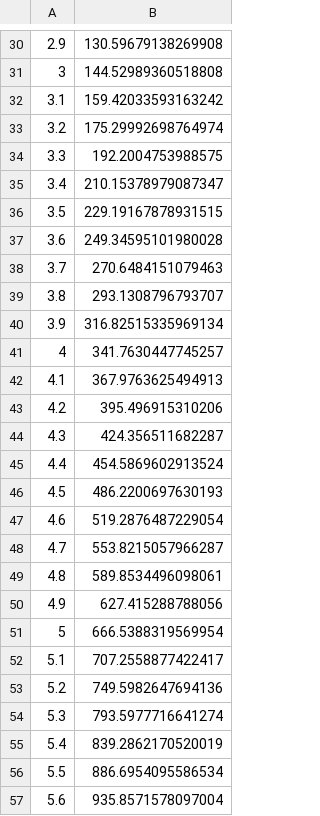
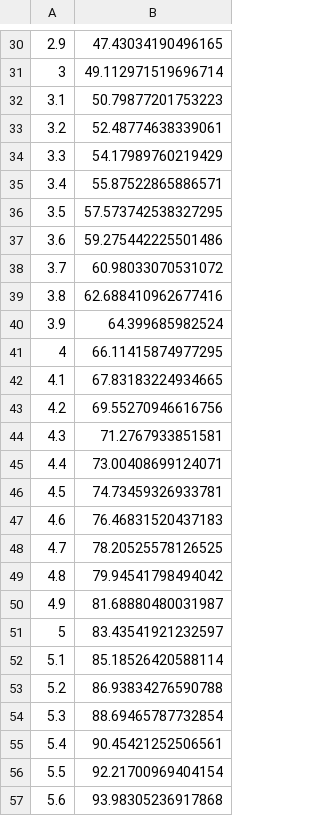
Before and after one commit to dmbates/JuliaWorkshop, a CSV file: htVol.csv, drawn as a sheet; only a part is shown, gaps mark what is left out; the diff covers the shown part only.

```diff
--- a/htVol.csv
+++ b/htVol.csv
@@ -30,28 +30,28 @@
-2.9,130.59679138269908
-3,144.52989360518808
-3.1,159.42033593163242
-3.2,175.29992698764974
-3.3,192.2004753988575
-3.4,210.15378979087347
-3.5,229.19167878931515
-3.6,249.34595101980028
-3.7,270.6484151079463
-3.8,293.1308796793707
-3.9,316.82515335969134
-4,341.7630447745257
-4.1,367.9763625494913
-4.2,395.496915310206
-4.3,424.356511682287
-4.4,454.5869602913524
-4.5,486.2200697630193
-4.6,519.2876487229054
-4.7,553.8215057966287
-4.8,589.8534496098061
-4.9,627.415288788056
-5,666.5388319569954
-5.1,707.2558877422417
-5.2,749.5982647694136
-5.3,793.5977716641274
-5.4,839.2862170520019
-5.5,886.6954095586534
-5.6,935.8571578097004
+2.9,47.43034190496165
+3,49.112971519696714
+3.1,50.79877201753223
+3.2,52.48774638339061
+3.3,54.17989760219429
+3.4,55.87522865886571
+3.5,57.573742538327295
+3.6,59.275442225501486
+3.7,60.98033070531072
+3.8,62.688410962677416
+3.9,64.399685982524
+4,66.11415874977295
+4.1,67.83183224934665
+4.2,69.55270946616756
+4.3,71.2767933851581
+4.4,73.00408699124071
+4.5,74.73459326933781
+4.6,76.46831520437183
+4.7,78.20525578126525
+4.8,79.94541798494042
+4.9,81.68880480031987
+5,83.43541921232597
+5.1,85.18526420588114
+5.2,86.93834276590788
+5.3,88.69465787732854
+5.4,90.45421252506561
+5.5,92.21700969404154
+5.6,93.98305236917868
```
Also changed, not shown: 92 edited cells elsewhere in this file.
